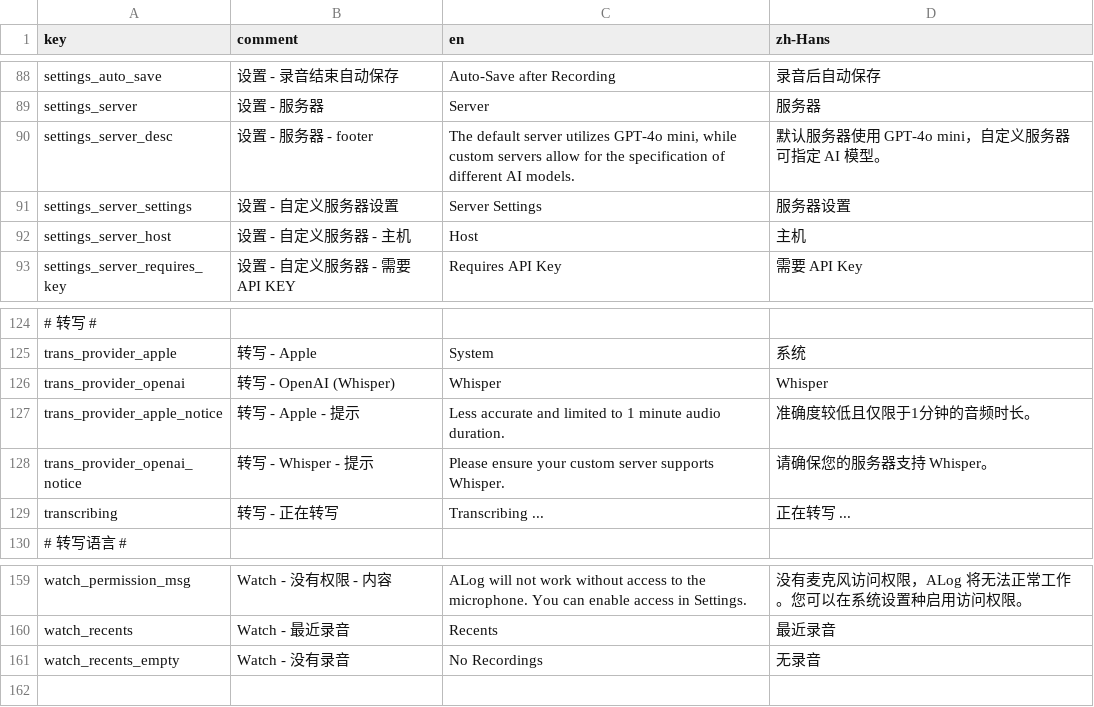
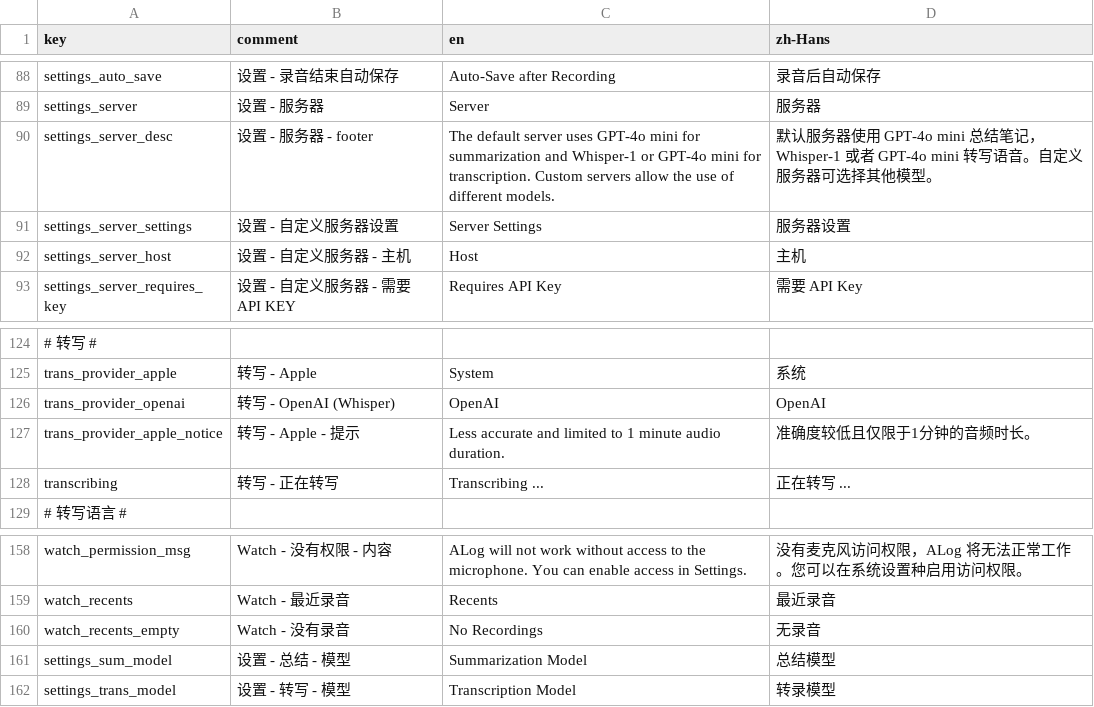
Before and after one commit to duxins/alog, a CSV file: Localizable.csv, drawn as a sheet; only a part is shown, gaps mark what is left out; removed rows and columns are numbered as before the commit, all else as after; the diff names each change by its address in the sheet, - before the commit and + after, or states it on an @@ line.

Commit message:
Add support for gpt-4o transcription models

```diff
--- a/Localizable.csv
+++ b/Localizable.csv
-C90 (en): …default server utilizes GPT-4o mini, while custom servers allow for the specification of different AI models.
+C90 (en): …default server uses GPT-4o mini for summarization and Whisper-1 or GPT-4o mini for transcription. Custom servers allow the use of different models.
-D90 (zh-Hans): …用 GPT-4o mini，自定义服务器可指定 AI 模型。
+D90 (zh-Hans): …用 GPT-4o mini 总结笔记，Whisper-1 或者 GPT-4o mini 转写语音。自定义服务器可选择其他模型。
-C126 (en): Whisper
+C126 (en): OpenAI
-D126 (zh-Hans): Whisper
+D126 (zh-Hans): OpenAI
-row 128: trans_provider_openai_notice | 转写 - Whisper - 提示 | Please ensure your custom server supports Whisper. | 请确保您的服务器支持 Whisper。
+row 161: settings_sum_model | 设置 - 总结 - 模型 | Summarization Model | 总结模型
+row 162: settings_trans_model | 设置 - 转写 - 模型 | Transcription Model | 转录模型
```
Also changed, not shown: 9 other files.
